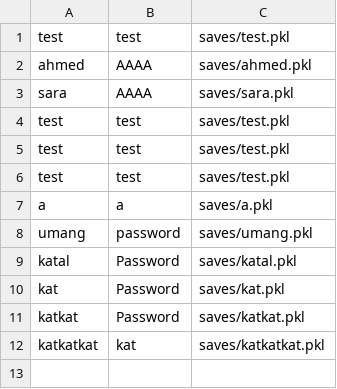
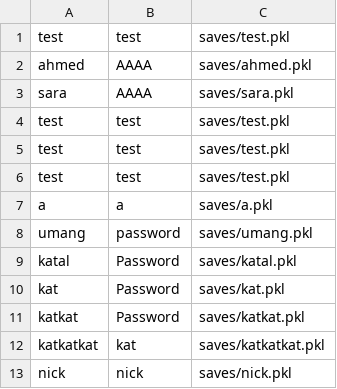
Before and after one commit to NaryanSambhi/CSCN72030---Sec3---Group2, a CSV file: UserDBS.csv, drawn as a sheet; the diff names each change by its address in the sheet, - before the commit and + after, or states it on an @@ line.

```diff
--- a/UserDBS.csv
+++ b/UserDBS.csv
+row 13: nick | nick | saves/nick.pkl
```
Also changed, not shown: 2 other files.
